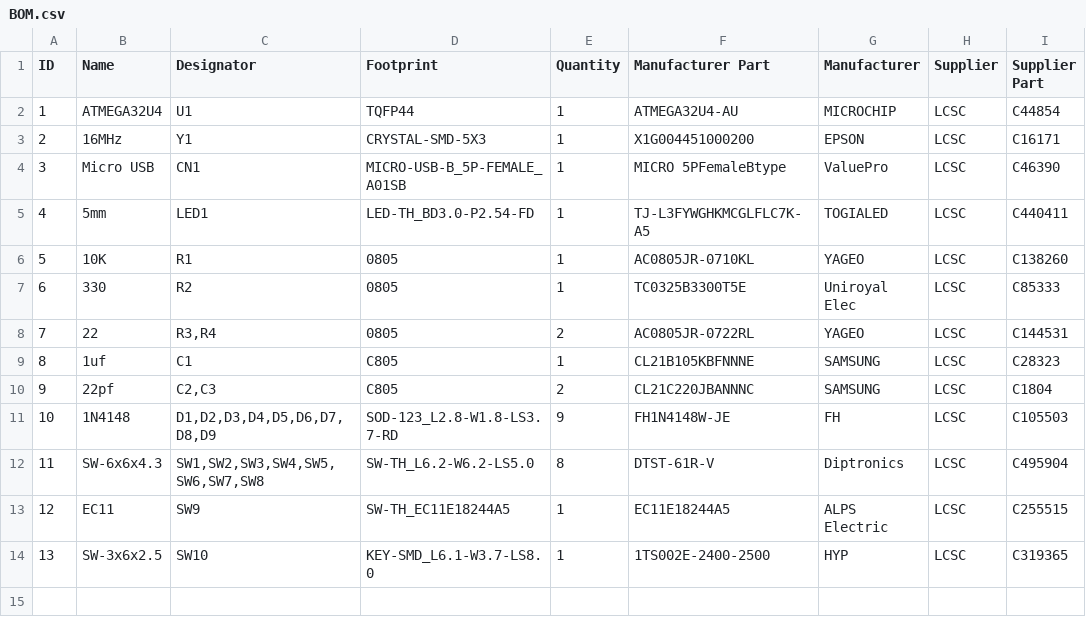
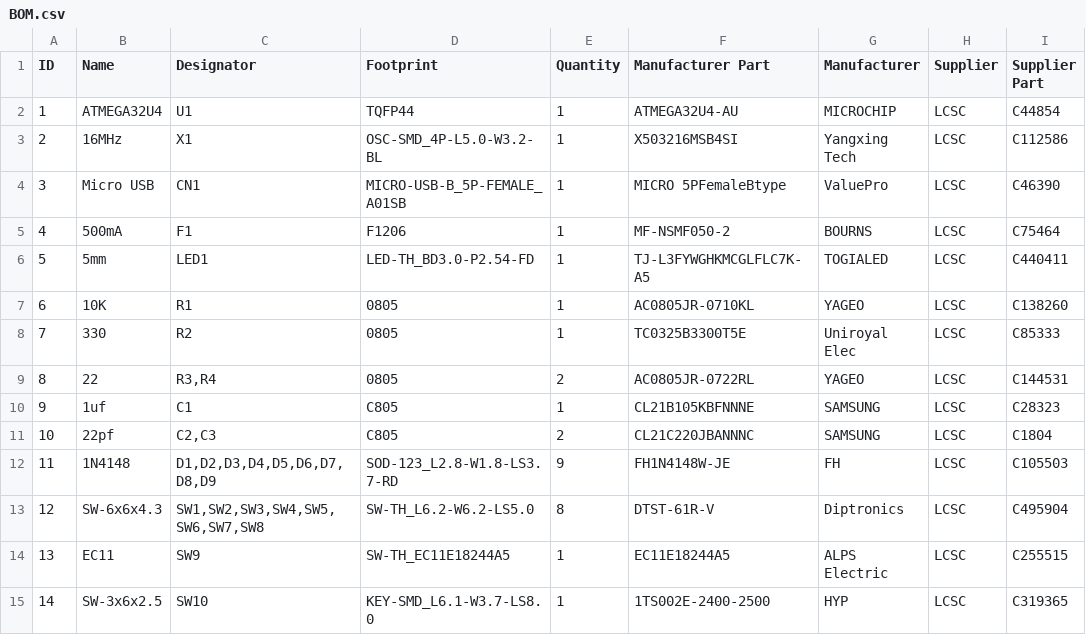
Before and after one commit to 9N9N7S/Knoboy, a CSV file: hardware/BOM.csv, drawn as a sheet; addresses are those after the commit; the diff names each change by its address in the sheet, - before the commit and + after, or states it on an @@ line.

```diff
--- a/hardware/BOM.csv
+++ b/hardware/BOM.csv
-C3 (Designator): Y1
+C3 (Designator): X1
-D3 (Footprint): CRYSTAL-SMD-5X3
+D3 (Footprint): OSC-SMD_4P-L5.0-W3.2-BL
-F3 (Manufacturer Part): X1G004451000200
+F3 (Manufacturer Part): X503216MSB4SI
-G3 (Manufacturer): EPSON
+G3 (Manufacturer): Yangxing Tech
-I3 (Supplier Part): C16171
+I3 (Supplier Part): C112586
+row 5: 4 | 500mA | F1 | F1206 | 1 | MF-NSMF050-2 | BOURNS | LCSC | C75464
@@ column A (ID) renumbered from row 6 down @@
```
Also changed, not shown: 26 other files.
